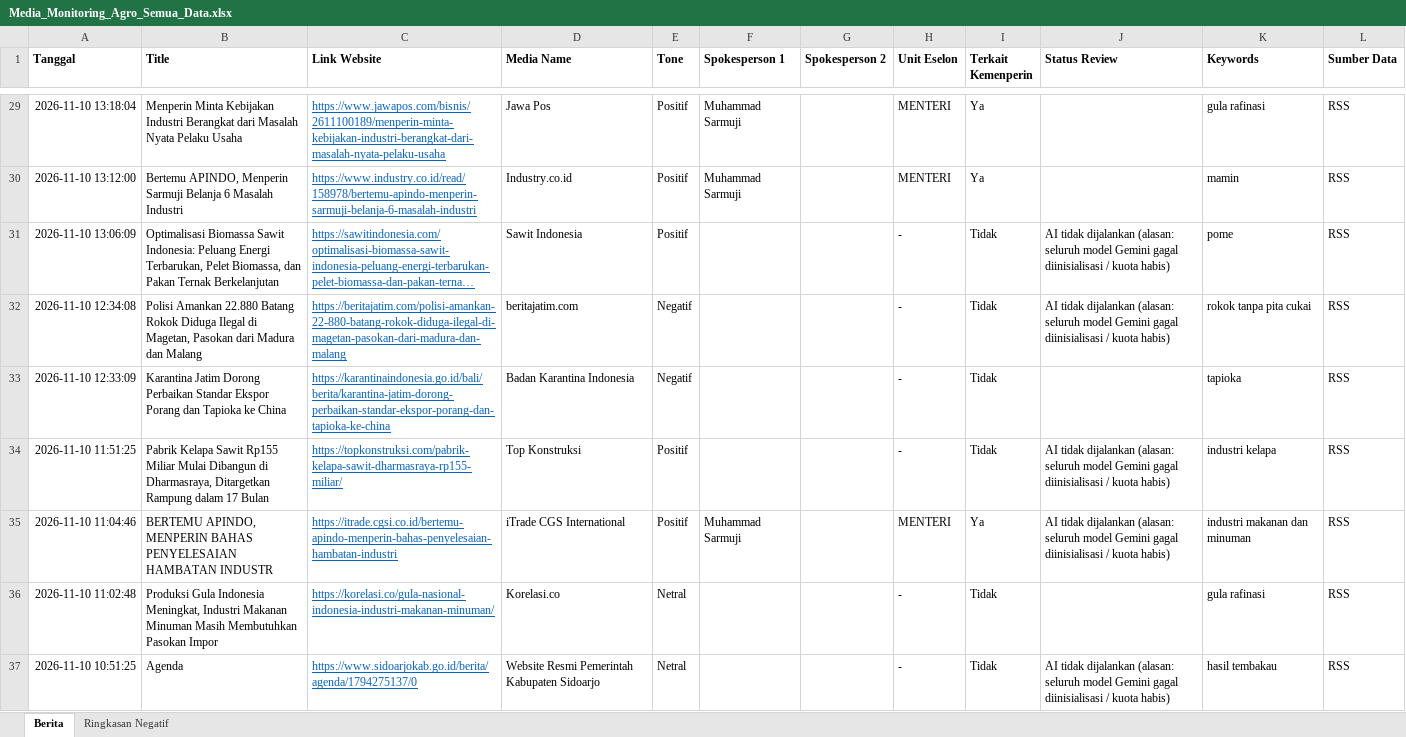
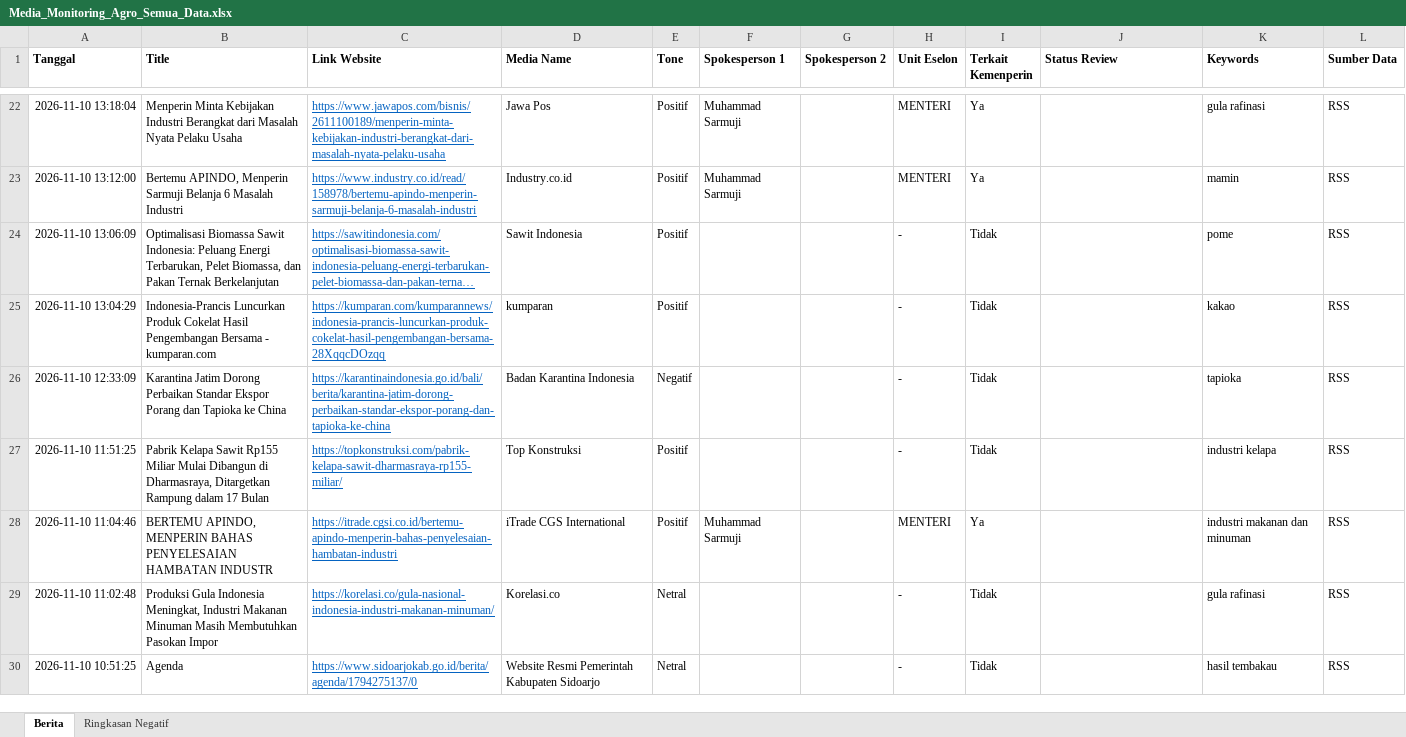
Before and after one commit to rizkyrachma/scraping-artikel-news, an Excel workbook: data_export/files/Media_Monitoring_Agro_Semua_Data.xlsx, sheet Berita, drawn as a sheet; only a part is shown, gaps mark what is left out; long unchanged cells end in …; values as stored, in another font and other column widths than the file's, no borders; removed rows and columns are numbered as before the commit, all else as after; the diff covers the shown part only; the diff names each change by its address in the sheet, - before the commit and + after, or states it on an @@ line.

Commit message:
fix(classifier): tambah rotasi model Gemini di ai_relevance_classifier & sinkronkan 50 berita hilir 2026-11-10

```diff
--- a/data_export/files/Media_Monitoring_Agro_Semua_Data.xlsx (sheet Berita)
+++ b/data_export/files/Media_Monitoring_Agro_Semua_Data.xlsx (sheet Berita)
-J24 (Status Review): AI tidak dijalankan (alasan: seluruh model Gemini gagal diinisialisasi / kuota habis)
+J24 (Status Review): (empty)
-row 32: 2026-11-10 12:34:08 | Polisi Amankan 22.880 Batang Rokok Diduga Ilegal di Magetan, Pasokan dari Madura dan Malang | https://beritajatim.com/polisi-amankan-22-880-batang-rokok-diduga-ilegal-di-magetan-pasokan-dari-madura-dan-malang | beritajatim.com | Negatif |  |  | - | Tidak | AI tidak dijalankan (alasan: seluruh model Gemini gagal diinisialisasi / kuota habis) | rokok tanpa pita cukai | RSS
+row 25: 2026-11-10 13:04:29 | Indonesia-Prancis Luncurkan Produk Cokelat Hasil Pengembangan Bersama - kumparan.com | https://kumparan.com/kumparannews/indonesia-prancis-luncurkan-produk-cokelat-hasil-pengembangan-bersama-28XqqcDOzqq | kumparan | Positif |  |  | - | Tidak |  | kakao | RSS
-J27:J28 (Status Review): AI tidak dijalankan (alasan: seluruh model Gemini gagal diinisialisasi / kuota habis)
+J27:J28 (Status Review): (empty)
-J30 (Status Review): AI tidak dijalankan (alasan: seluruh model Gemini gagal diinisialisasi / kuota habis)
+J30 (Status Review): (empty)
```
Also changed, not shown: 6 added rows, 17 removed rows, 74 moved rows, 31 edited cells and cell formats elsewhere in this sheet, sheet Ringkasan Negatif, data_export/files/Media_Monitoring_Agro_2026-11-10.xlsx, web/public/files/Media_Monitoring_Agro_2026-11-10.xlsx, 9 other files.
